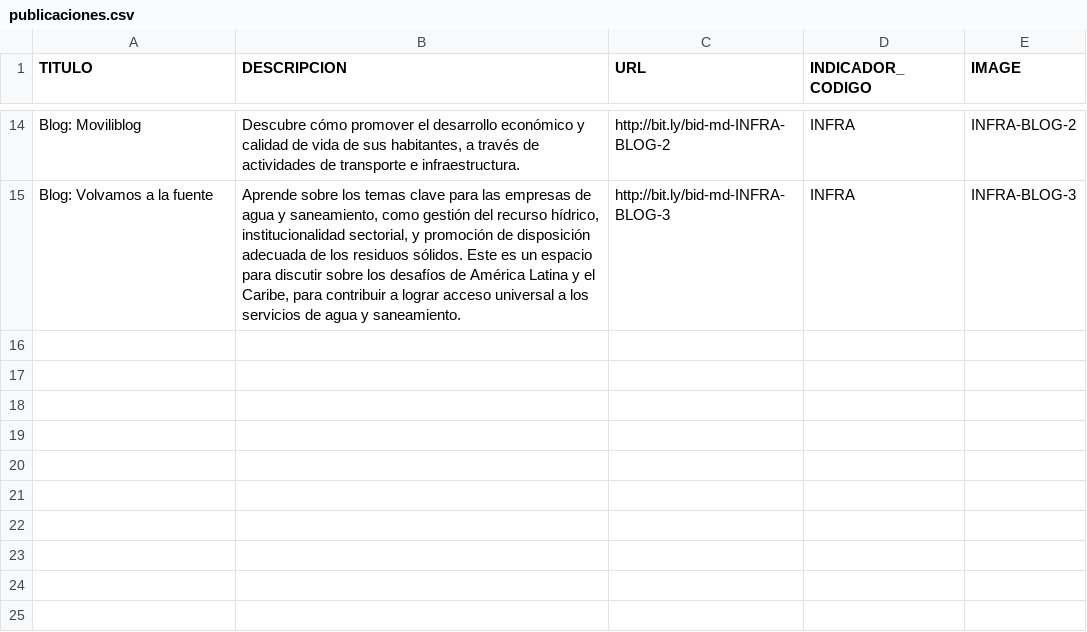
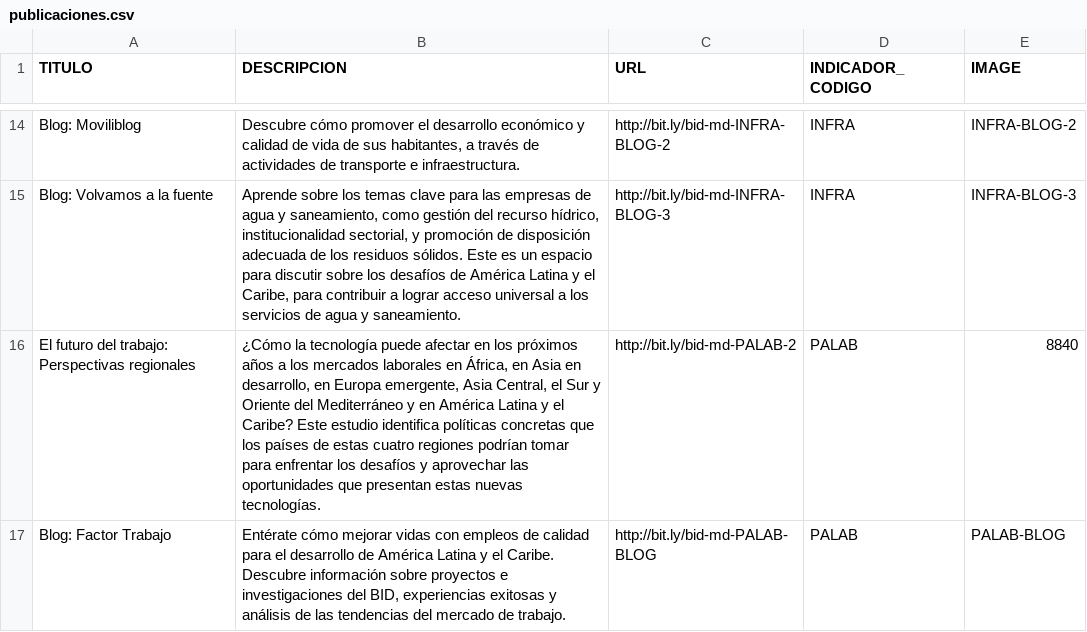
Before and after one commit to oxcarh/mundial-desarrollo-2018, a CSV file: assets/data/publicaciones.csv, drawn as a sheet; only a part is shown, gaps mark what is left out; the diff names each change by its address in the sheet, - before the commit and + after, or states it on an @@ line.

Commit message:
Publicaciones

```diff
--- a/assets/data/publicaciones.csv
+++ b/assets/data/publicaciones.csv
+row 16: El futuro del trabajo: Perspectivas regionales | ¿Cómo la tecnología puede afectar en los próximos años a los mercados laborales en África, en Asia en desarrollo, en Europa emergente, Asia Central, el Sur y Oriente del Mediterráneo y en América Latina y el Caribe? Este estudio identifica políticas concretas que los países de estas cuatro regiones podrían tomar para enfrentar los desafíos y aprovechar las oportunidades que presentan estas nuevas tecnologías. | http://bit.ly/bid-md-PALAB-2 | PALAB | 8840
+row 17: Blog: Factor Trabajo | Entérate cómo mejorar vidas con empleos de calidad para el desarrollo de América Latina y el Caribe. Descubre información sobre proyectos e investigaciones del BID, experiencias exitosas y análisis de las tendencias del mercado de trabajo. | http://bit.ly/bid-md-PALAB-BLOG | PALAB | PALAB-BLOG
```
Also changed, not shown: 1 other file.
